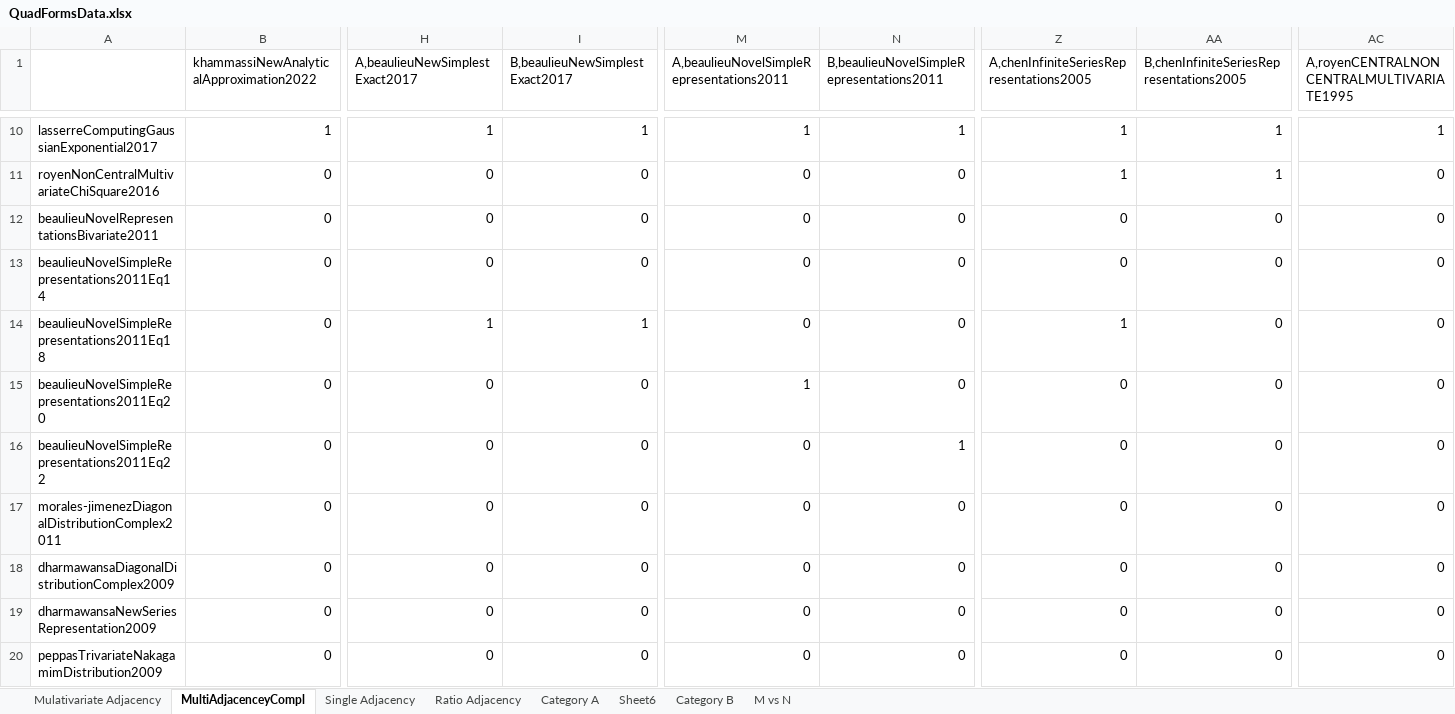
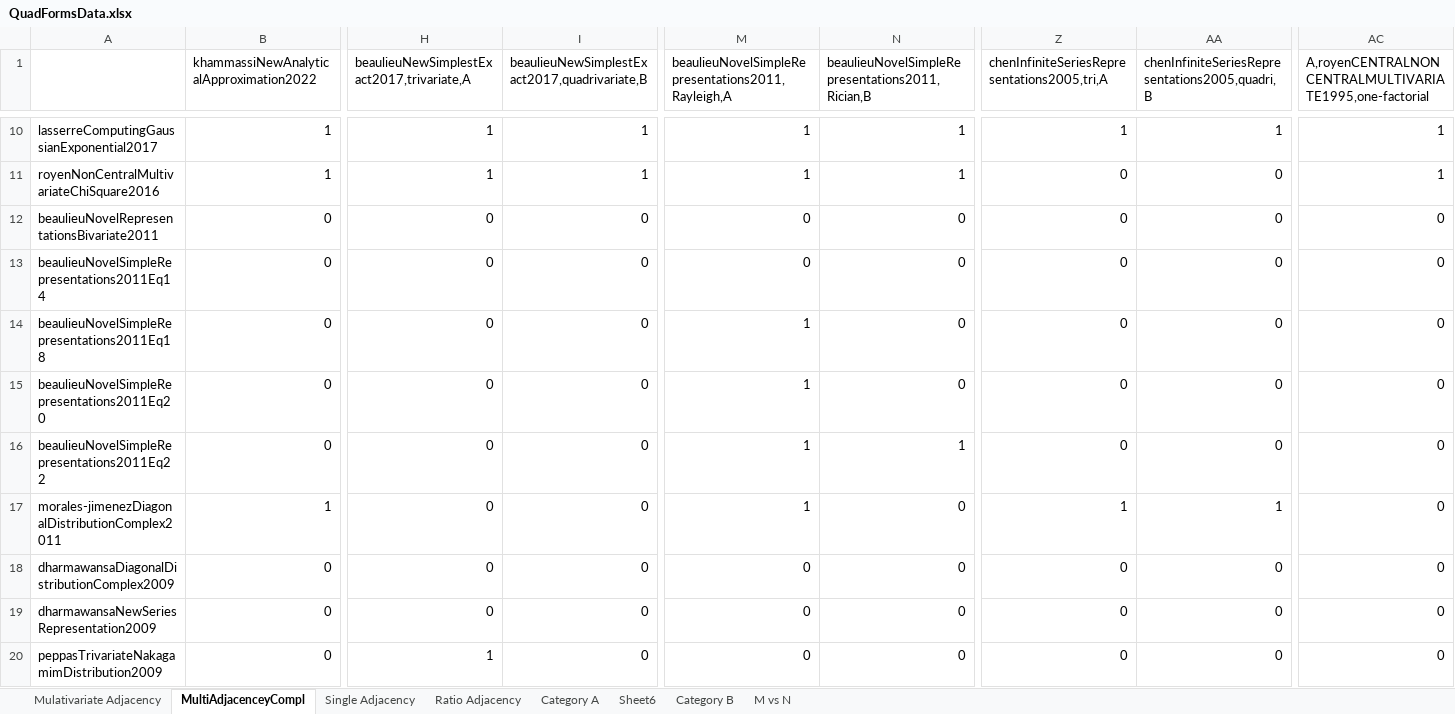
Before and after one commit to MohanadAhmed/QuadFormsTaxoAuto, an Excel workbook: QuadFormsData.xlsx, sheet MultiAdjacenceyCompl, drawn as a sheet; only a part is shown, gaps mark what is left out; values as stored, in another font and other column widths than the file's, no borders; charts and pictures and table styles not drawn; the diff covers the shown part only; the diff names each change by its address in the sheet, - before the commit and + after, or states it on an @@ line.

```diff
--- a/QuadFormsData.xlsx (sheet MultiAdjacenceyCompl)
+++ b/QuadFormsData.xlsx (sheet MultiAdjacenceyCompl)
-H1: A,beaulieuNewSimplestExact2017
+H1: beaulieuNewSimplestExact2017,trivariate,A
-I1: B,beaulieuNewSimplestExact2017
+I1: beaulieuNewSimplestExact2017,quadrivariate,B
-M1: A,beaulieuNovelSimpleRepresentations2011
+M1: beaulieuNovelSimpleRepresentations2011,Rayleigh,A
-N1: B,beaulieuNovelSimpleRepresentations2011
+N1: beaulieuNovelSimpleRepresentations2011,Rician,B
-Z1: A,chenInfiniteSeriesRepresentations2005
+Z1: chenInfiniteSeriesRepresentations2005,tri,A
-AA1: B,chenInfiniteSeriesRepresentations2005
+AA1: chenInfiniteSeriesRepresentations2005,quadri,B
-AC1: A,royenCENTRALNONCENTRALMULTIVARIATE1995
+AC1: A,royenCENTRALNONCENTRALMULTIVARIATE1995,one-factorial
-B11: 0
+B11: 1
-H11: 0
+H11: 1
-I11: 0
+I11: 1
-M11: 0
+M11: 1
-N11: 0
+N11: 1
-Z11: 1
+Z11: 0
-AA11: 1
+AA11: 0
-AC11: 0
+AC11: 1
-H14: 1
+H14: 0
-I14: 1
+I14: 0
-M14: 0
+M14: 1
-Z14: 1
+Z14: 0
-M16:M17: 0
+M16:M17: 1
-B17: 0
+B17: 1
-Z17: 0
+Z17: 1
-AA17: 0
+AA17: 1
-H20: 0
+H20: 1
```
Also changed, not shown: 97 edited cells elsewhere in this sheet, charts or pictures, 2 other files.
